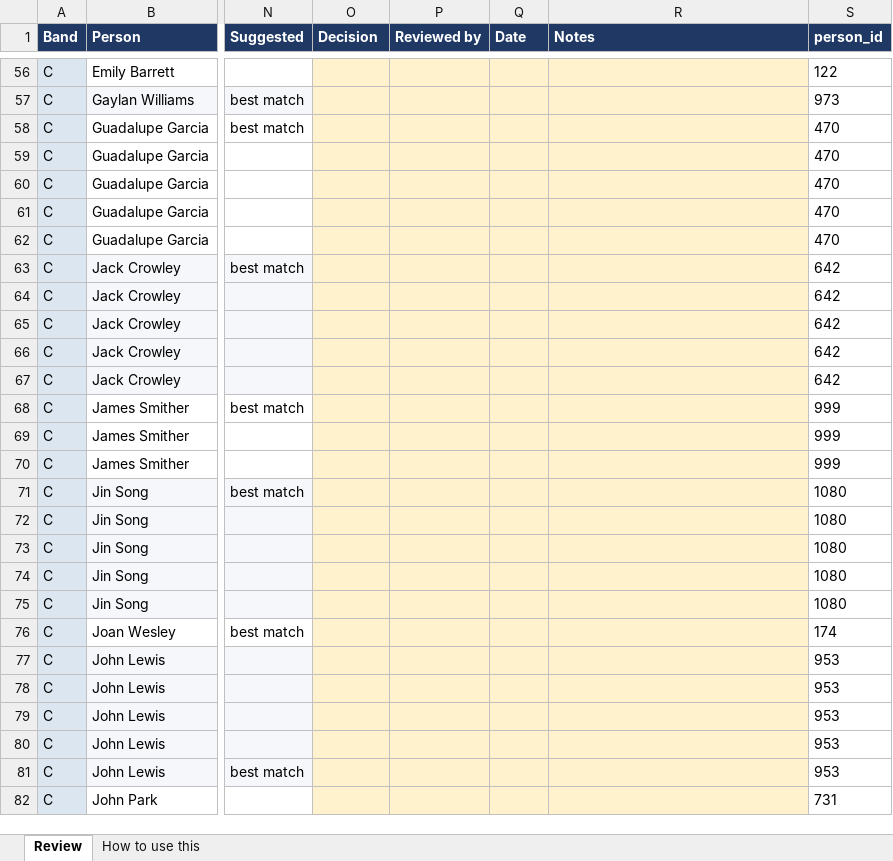
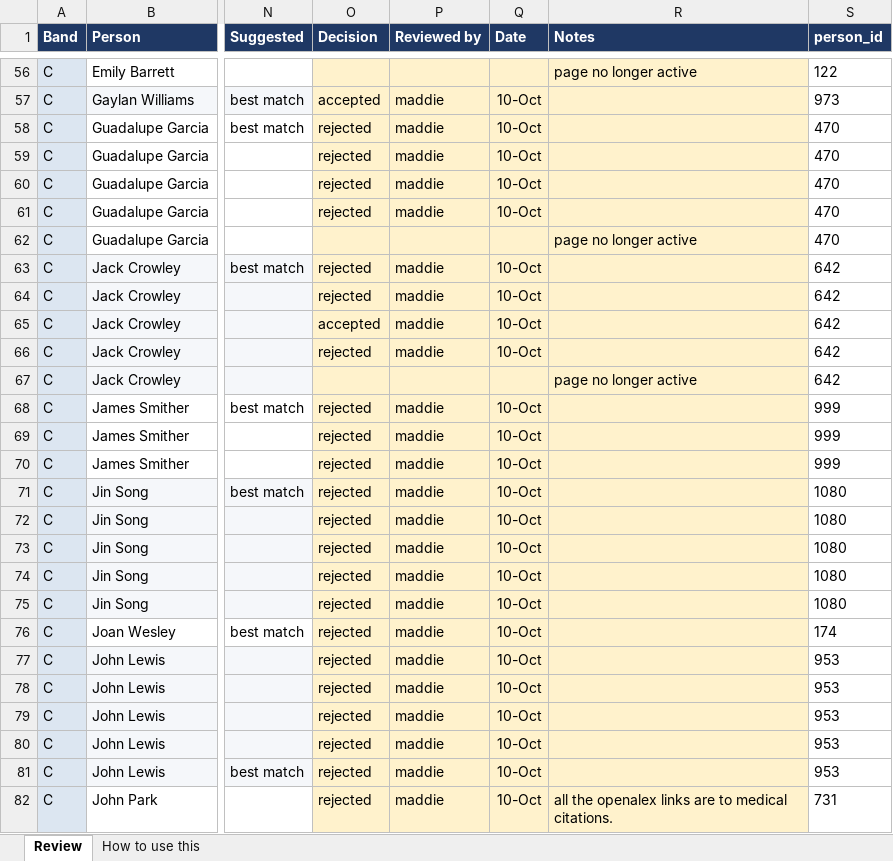
Before and after one commit to aakarner/planning-citation-metrics, an Excel workbook: data/review/openalex_review.xlsx, sheet Review, drawn as a sheet; only a part is shown, gaps mark what is left out; values as stored, in another font and other column widths than the file's, no borders; the diff covers the shown part only; the diff names each change by its address in the sheet, - before the commit and + after, or states it on an @@ line.

```diff
--- a/data/review/openalex_review.xlsx (sheet Review)
+++ b/data/review/openalex_review.xlsx (sheet Review)
-R56 (Notes): (empty)
+R56 (Notes): page no longer active
-O57 (Decision): (empty)
+O57 (Decision): accepted
-P57:P61 (Reviewed by): (empty)
+P57:P61 (Reviewed by): maddie
-Q57:Q61 (Date): (empty)
+Q57:Q61 (Date): 10-Oct
-O58:O61 (Decision): (empty)
+O58:O61 (Decision): rejected
-R62 (Notes): (empty)
+R62 (Notes): page no longer active
-O63:O64 (Decision): (empty)
+O63:O64 (Decision): rejected
-P63:P66 (Reviewed by): (empty)
+P63:P66 (Reviewed by): maddie
-Q63:Q66 (Date): (empty)
+Q63:Q66 (Date): 10-Oct
-O65 (Decision): (empty)
+O65 (Decision): accepted
-O66 (Decision): (empty)
+O66 (Decision): rejected
-R67 (Notes): (empty)
+R67 (Notes): page no longer active
-O68:O82 (Decision): (empty)
+O68:O82 (Decision): rejected
-P68:P82 (Reviewed by): (empty)
+P68:P82 (Reviewed by): maddie
-Q68:Q82 (Date): (empty)
+Q68:Q82 (Date): 10-Oct
-R82 (Notes): (empty)
+R82 (Notes): all the openalex links are to medical citations.
```
Also changed, not shown: 596 edited cells and cell formats elsewhere in this sheet, 6 other files.
